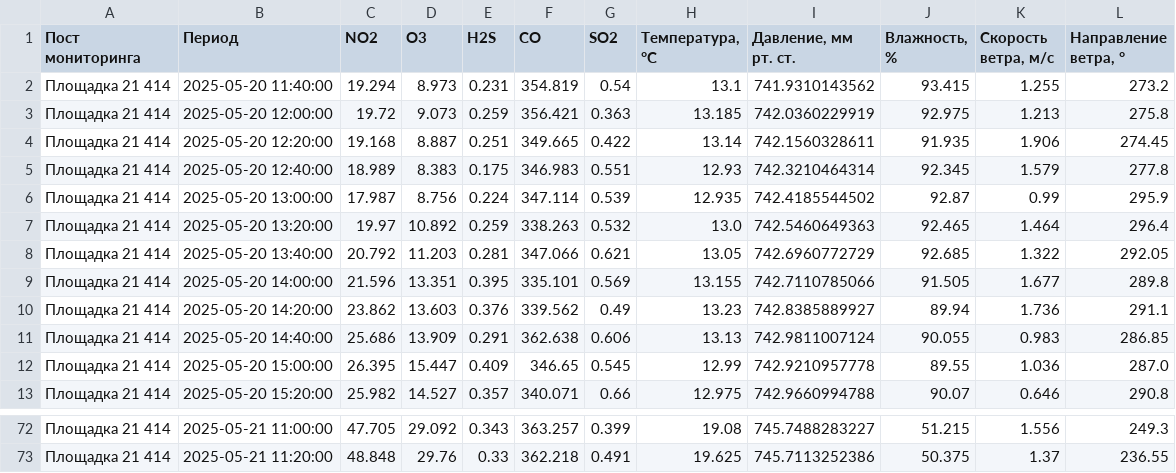
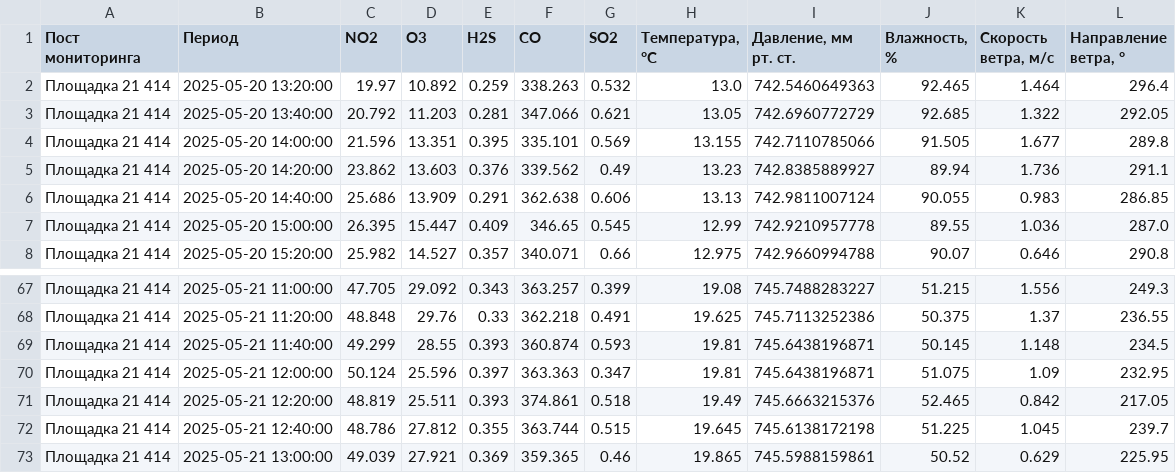
Before and after one commit to cdofenghost/mts-hack, a CSV file: app/backend/output/output.csv, drawn as a sheet; only a part is shown, gaps mark what is left out; removed rows and columns are numbered as before the commit, all else as after; the diff names each change by its address in the sheet, - before the commit and + after, or states it on an @@ line.

```diff
--- a/app/backend/output/output.csv
+++ b/app/backend/output/output.csv
-row 2: Площадка 21 414 | 2025-05-20 11:40:00 | 19.294 | 8.973 | 0.231 | 354.819 | 0.54 | 13.1 | 741.9310143562 | 93.415 | 1.255 | 273.2
-row 3: Площадка 21 414 | 2025-05-20 12:00:00 | 19.72 | 9.073 | 0.259 | 356.421 | 0.363 | 13.185 | 742.0360229919 | 92.975 | 1.213 | 275.8
-row 4: Площадка 21 414 | 2025-05-20 12:20:00 | 19.168 | 8.887 | 0.251 | 349.665 | 0.422 | 13.14 | 742.1560328611 | 91.935 | 1.906 | 274.45
-row 5: Площадка 21 414 | 2025-05-20 12:40:00 | 18.989 | 8.383 | 0.175 | 346.983 | 0.551 | 12.93 | 742.3210464314 | 92.345 | 1.579 | 277.8
-row 6: Площадка 21 414 | 2025-05-20 13:00:00 | 17.987 | 8.756 | 0.224 | 347.114 | 0.539 | 12.935 | 742.4185544502 | 92.87 | 0.99 | 295.9
+row 69: Площадка 21 414 | 2025-05-21 11:40:00 | 49.299 | 28.55 | 0.393 | 360.874 | 0.593 | 19.81 | 745.6438196871 | 50.145 | 1.148 | 234.5
+row 70: Площадка 21 414 | 2025-05-21 12:00:00 | 50.124 | 25.596 | 0.397 | 363.363 | 0.347 | 19.81 | 745.6438196871 | 51.075 | 1.09 | 232.95
+row 71: Площадка 21 414 | 2025-05-21 12:20:00 | 48.819 | 25.511 | 0.393 | 374.861 | 0.518 | 19.49 | 745.6663215376 | 52.465 | 0.842 | 217.05
+row 72: Площадка 21 414 | 2025-05-21 12:40:00 | 48.786 | 27.812 | 0.355 | 363.744 | 0.515 | 19.645 | 745.6138172198 | 51.225 | 1.045 | 239.7
+row 73: Площадка 21 414 | 2025-05-21 13:00:00 | 49.039 | 27.921 | 0.369 | 359.365 | 0.46 | 19.865 | 745.5988159861 | 50.52 | 0.629 | 225.95
```
Also changed, not shown: 4 other files.
